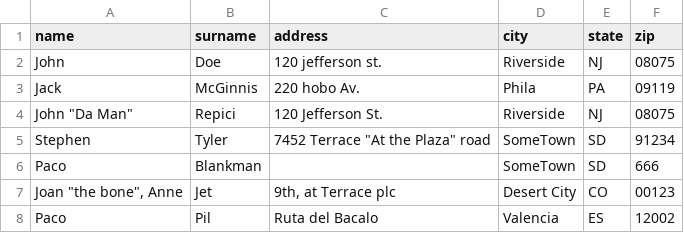
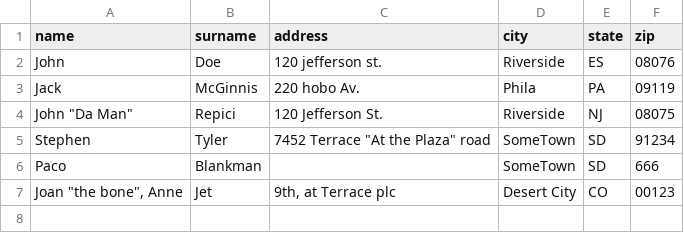
Before and after one commit to rauldiazpoblete/exercises, a CSV file: addresses.csv, drawn as a sheet.

Commit message:
Add files via upload

```diff
--- a/addresses.csv
+++ b/addresses.csv
@@ -1,3 +1,3 @@
 name, surname, address, city, state, zip
-John,Doe,120 jefferson st.,Riverside, NJ, 08075
+John,Doe,120 jefferson st.,Riverside, ES, 08076
 Jack,McGinnis,220 hobo Av.,Phila, PA,09119
@@ -7,2 +7 @@ Paco,Blankman,,SomeTown, SD, 666
 "Joan ""the bone"", Anne",Jet,"9th, at Terrace plc",Desert City,CO,00123
-Paco, Pil, Ruta del Bacalo,Valencia,ES,12002
```
